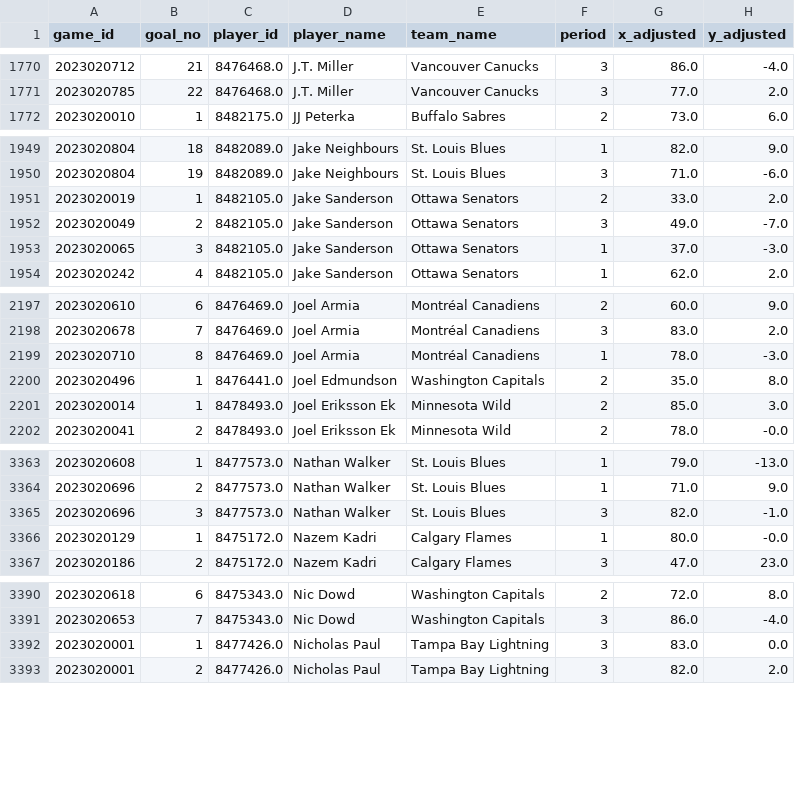
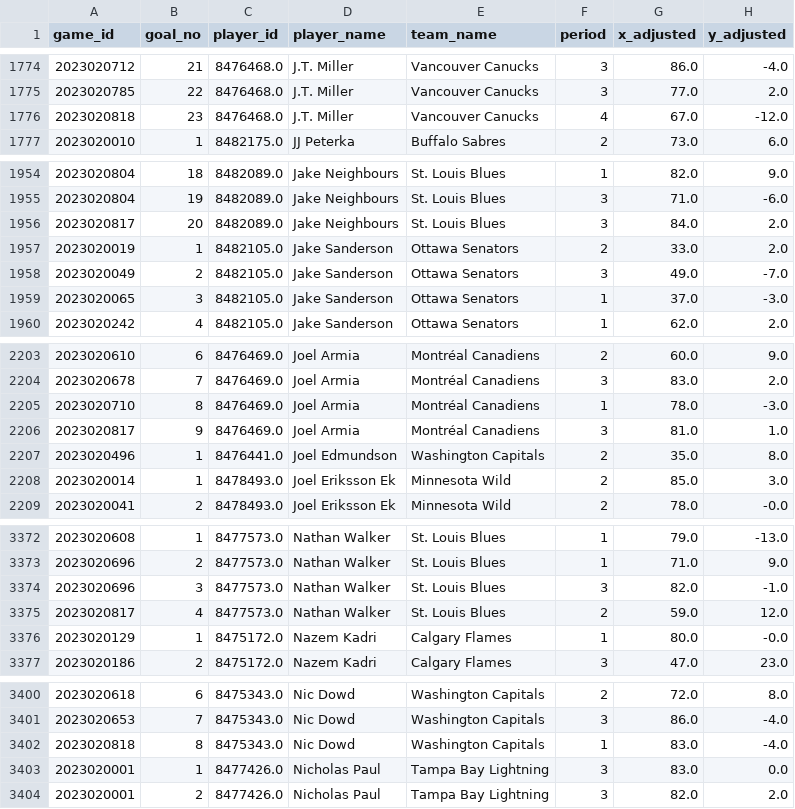
Before and after one commit to kjchrz03/hockey-streamlit, a CSV file: data/ice_map_data.csv, drawn as a sheet; only a part is shown, gaps mark what is left out; the diff covers the shown part only; the diff names each change by its address in the sheet, - before the commit and + after, or states it on an @@ line.

```diff
--- a/data/ice_map_data.csv
+++ b/data/ice_map_data.csv
+row 1776: 2023020818 | 23 | 8476468.0 | J.T. Miller | Vancouver Canucks | 4 | 67.0 | -12.0
+row 1956: 2023020817 | 20 | 8482089.0 | Jake Neighbours | St. Louis Blues | 3 | 84.0 | 2.0
+row 2206: 2023020817 | 9 | 8476469.0 | Joel Armia | Montréal Canadiens | 3 | 81.0 | 1.0
+row 3375: 2023020817 | 4 | 8477573.0 | Nathan Walker | St. Louis Blues | 2 | 59.0 | 12.0
+row 3402: 2023020818 | 8 | 8475343.0 | Nic Dowd | Washington Capitals | 1 | 83.0 | -4.0
```
Also changed, not shown: 9 added rows elsewhere in this file, data/goal_counts.csv, data/goal_locations.csv.
